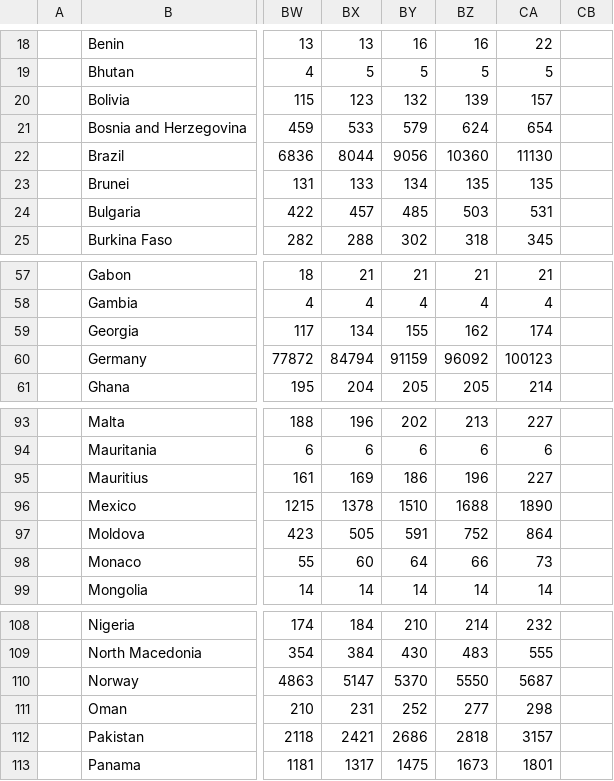
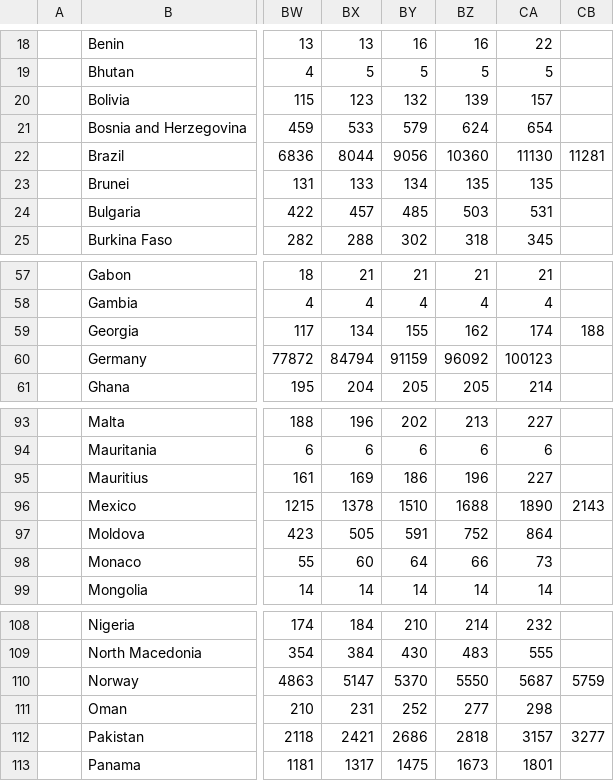
Before and after one commit to felipelewyee/COVID19MEXICOPREDICTIONER, a CSV file: database_confirmed.csv, drawn as a sheet; only a part is shown, gaps mark what is left out; the diff names each change by its address in the sheet, - before the commit and + after, or states it on an @@ line.

```diff
--- a/database_confirmed.csv
+++ b/database_confirmed.csv
-CB22: (empty)
+CB22: 11281
-CB59: (empty)
+CB59: 188
-CB96: (empty)
+CB96: 2143
-CB110: (empty)
+CB110: 5759
-CB112: (empty)
+CB112: 3277
```
Also changed, not shown: database.csv, database_prediction.csv, 2 other files.
